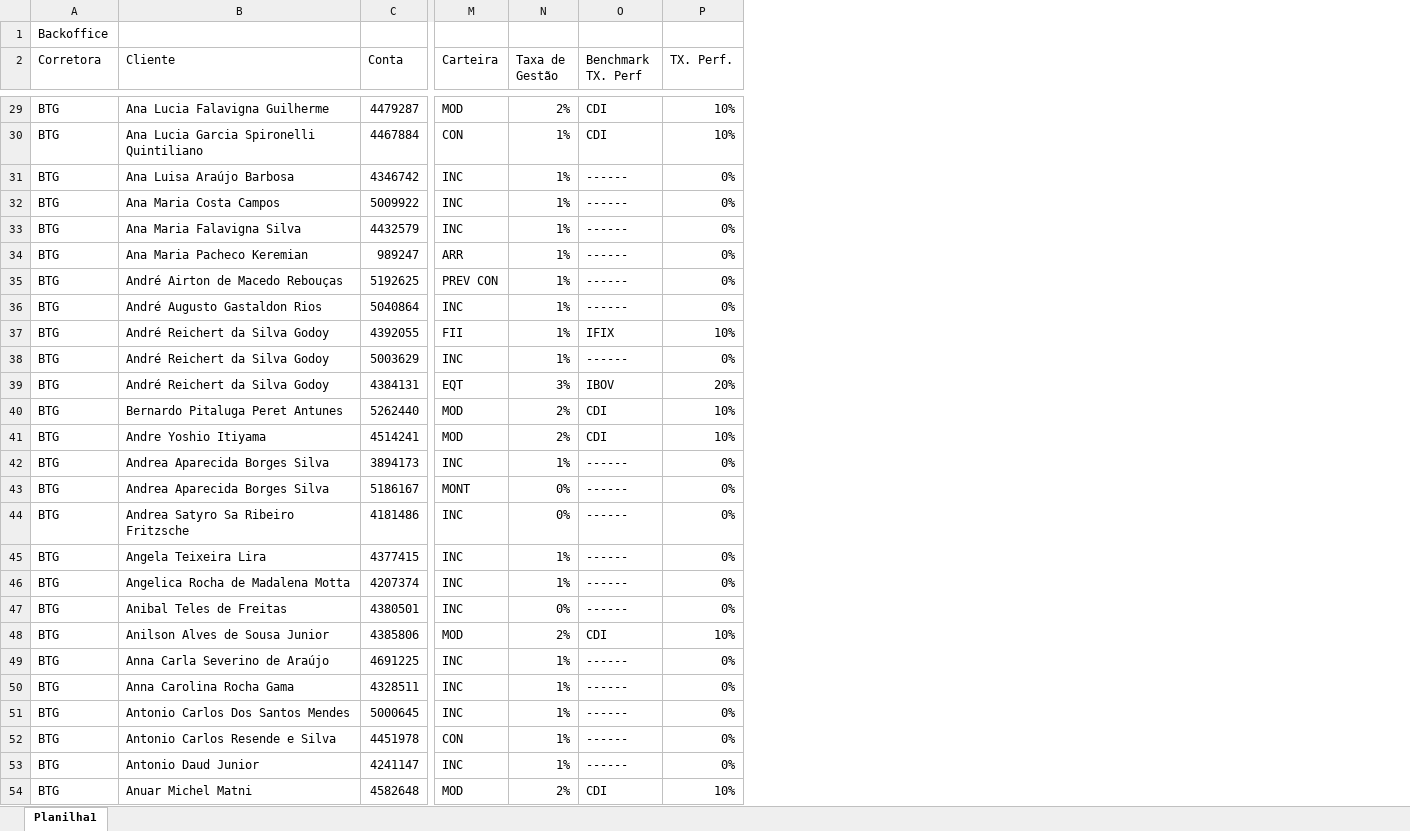
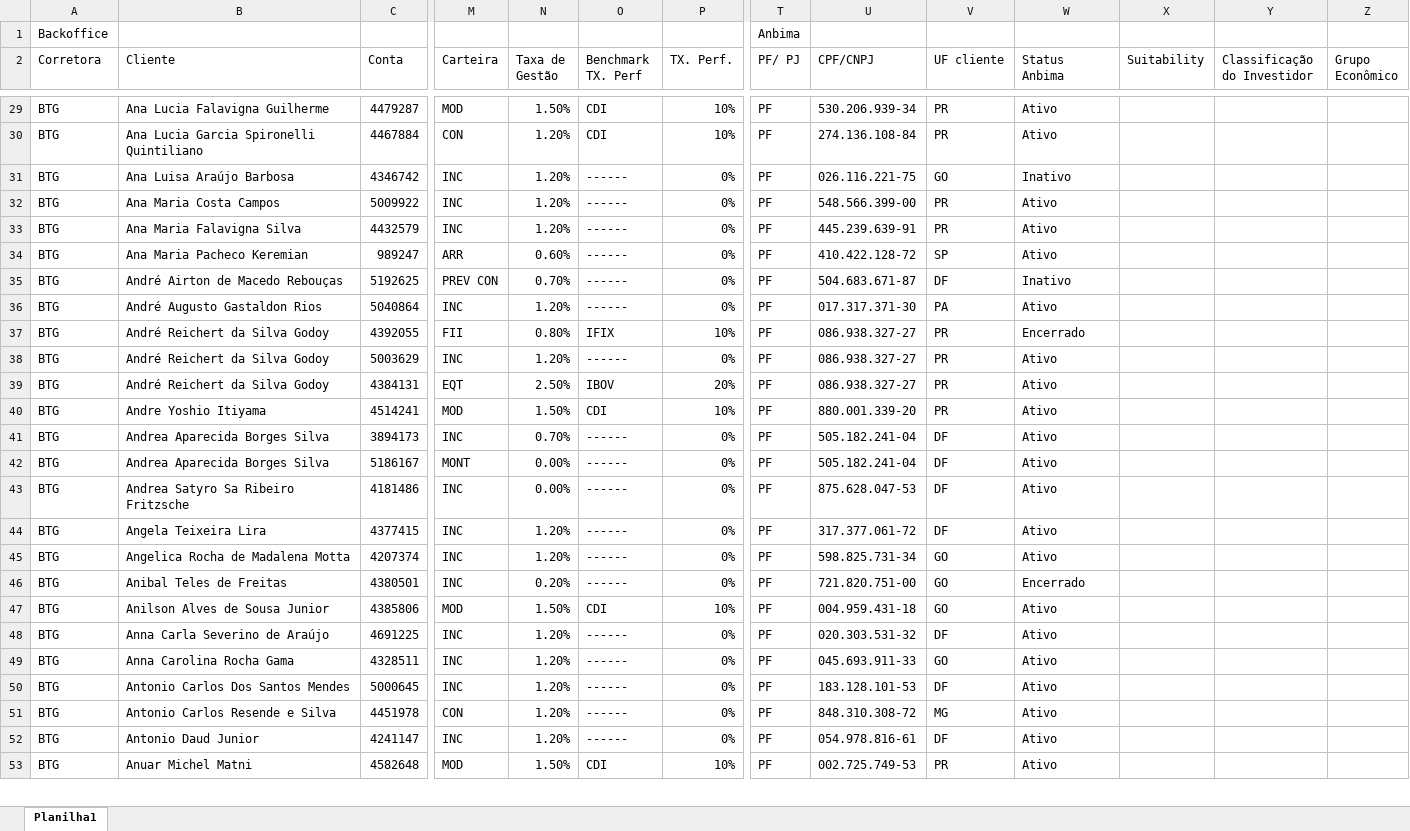
Before and after one commit to lauroteles/app_mesa_de_opera-es_corrigido, an Excel workbook: controle.xlsx, sheet Planilha1, drawn as a sheet; only a part is shown, gaps mark what is left out; values as stored, in another font and other column widths than the file's, no borders; removed rows and columns are numbered as before the commit, all else as after; rows hold the shown columns only; the diff covers the shown part only; the diff names each change by its address in the sheet, - before the commit and + after, or states it on an @@ line.

```diff
--- a/controle.xlsx (sheet Planilha1)
+++ b/controle.xlsx (sheet Planilha1)
+column T (PF/ PJ), row 1: Anbima; rows 29-53: all PF
+column U (CPF/CNPJ), rows 29-53: 530.206.939-34 | 274.136.108-84 | 026.116.221-75 | 548.566.399-00 | 445.239.639-91 | 410.422.128-72 | 504.683.671-87 | 017.317.371-30 | 086.938.327-27 | 086.938.327-27 | 086.938.327-27 | 880.001.339-20 | 505.182.241-04 | 505.182.241-04 | 875.628.047-53 | 317.377.061-72 | 598.825.731-34 | 721.820.751-00 | 004.959.431-18 | 020.303.531-32 | 045.693.911-33 | 183.128.101-53 | 848.310.308-72 | 054.978.816-61 | 002.725.749-53
+column V (UF cliente), rows 29-53: PR | PR | GO | PR | PR | SP | DF | PA | PR | PR | PR | PR | DF | DF | DF | DF | GO | GO | GO | DF | GO | DF | MG | DF | PR
+column W (Status Anbima), rows 29-53: Ativo | Ativo | Inativo | Ativo | Ativo | Ativo | Inativo | Ativo | Encerrado | Ativo | Ativo | Ativo | Ativo | Ativo | Ativo | Ativo | Ativo | Encerrado | Ativo | Ativo | Ativo | Ativo | Ativo | Ativo | Ativo
+column X (Suitability), empty
+column Y (Classificação do Investidor), empty
+column Z (Grupo Econômico), empty
-N29 (Taxa de Gestão): 2%
+N29 (Taxa de Gestão): 1.50%
-N30:N33 (Taxa de Gestão): 1%
+N30:N33 (Taxa de Gestão): 1.20%
-N34 (Taxa de Gestão): 1%
+N34 (Taxa de Gestão): 0.60%
-N35 (Taxa de Gestão): 1%
+N35 (Taxa de Gestão): 0.70%
-N36 (Taxa de Gestão): 1%
+N36 (Taxa de Gestão): 1.20%
-N37 (Taxa de Gestão): 1%
+N37 (Taxa de Gestão): 0.80%
-N38 (Taxa de Gestão): 1%
+N38 (Taxa de Gestão): 1.20%
-N39 (Taxa de Gestão): 3%
+N39 (Taxa de Gestão): 2.50%
-row 40: BTG | Bernardo Pitaluga Peret Antunes | 5262440 | MOD | 2% | CDI | 10%
-N40 (Taxa de Gestão): 2%
+N40 (Taxa de Gestão): 1.50%
-N41 (Taxa de Gestão): 1%
+N41 (Taxa de Gestão): 0.70%
-N42:N43 (Taxa de Gestão): 0%
+N42:N43 (Taxa de Gestão): 0.00%
-N44:N45 (Taxa de Gestão): 1%
+N44:N45 (Taxa de Gestão): 1.20%
-N46 (Taxa de Gestão): 0%
+N46 (Taxa de Gestão): 0.20%
-N47 (Taxa de Gestão): 2%
+N47 (Taxa de Gestão): 1.50%
-N48:N52 (Taxa de Gestão): 1%
+N48:N52 (Taxa de Gestão): 1.20%
-N53 (Taxa de Gestão): 2%
+N53 (Taxa de Gestão): 1.50%
```
Also changed, not shown: 16 added rows, 19 removed rows, 2 moved rows and 599 edited cells elsewhere in this sheet.
